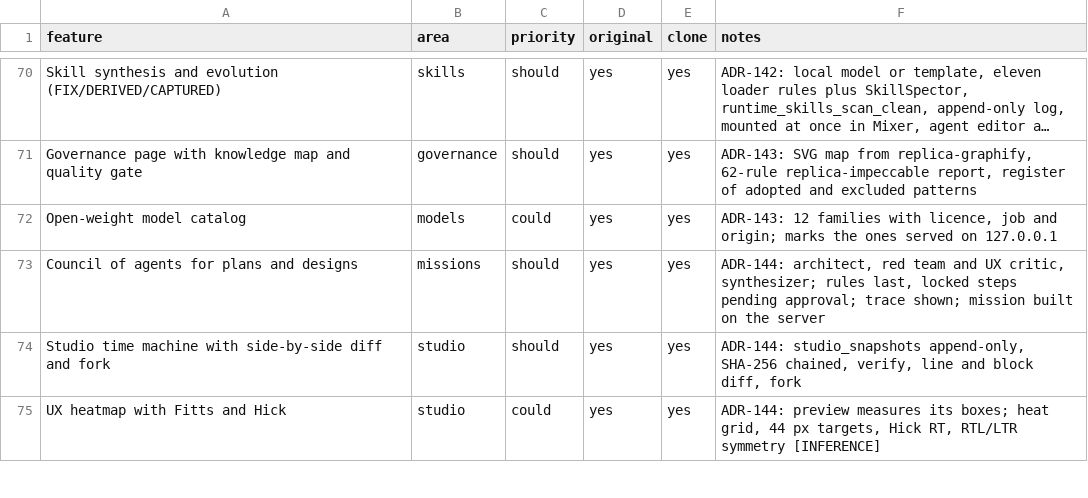
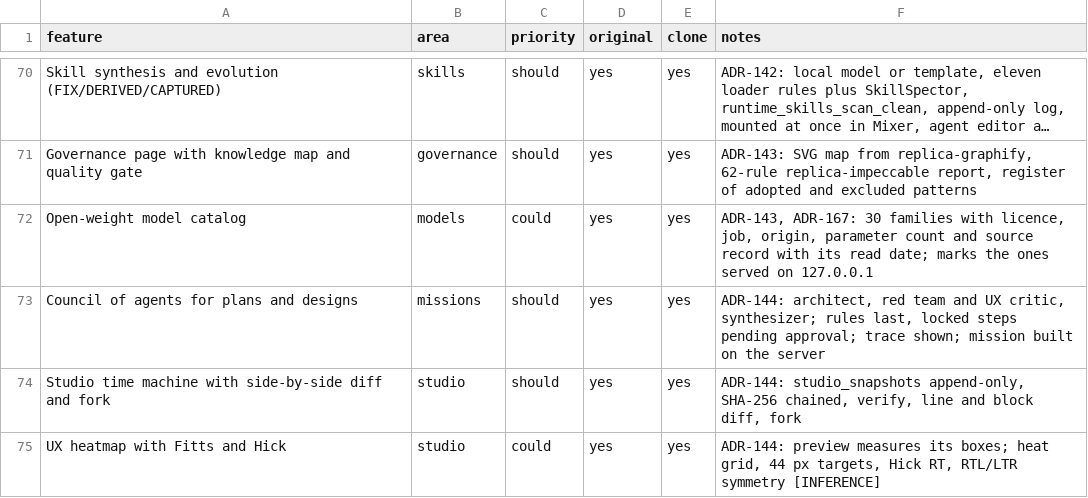
Before and after one commit to ahmed974x/giant-core, a CSV file: jarvis/replica/features.csv, drawn as a sheet; only a part is shown, gaps mark what is left out; long unchanged cells end in …; the diff names each change by its address in the sheet, - before the commit and + after, or states it on an @@ line.

```diff
--- a/jarvis/replica/features.csv
+++ b/jarvis/replica/features.csv
-F72 (notes): ADR-143: 12 families with licence, job and origin; marks the…
+F72 (notes): ADR-143, ADR-167: 30 families with licence, job, origin, parameter count and source record with its read date; marks the…
```
Also changed, not shown: 20 other files.
